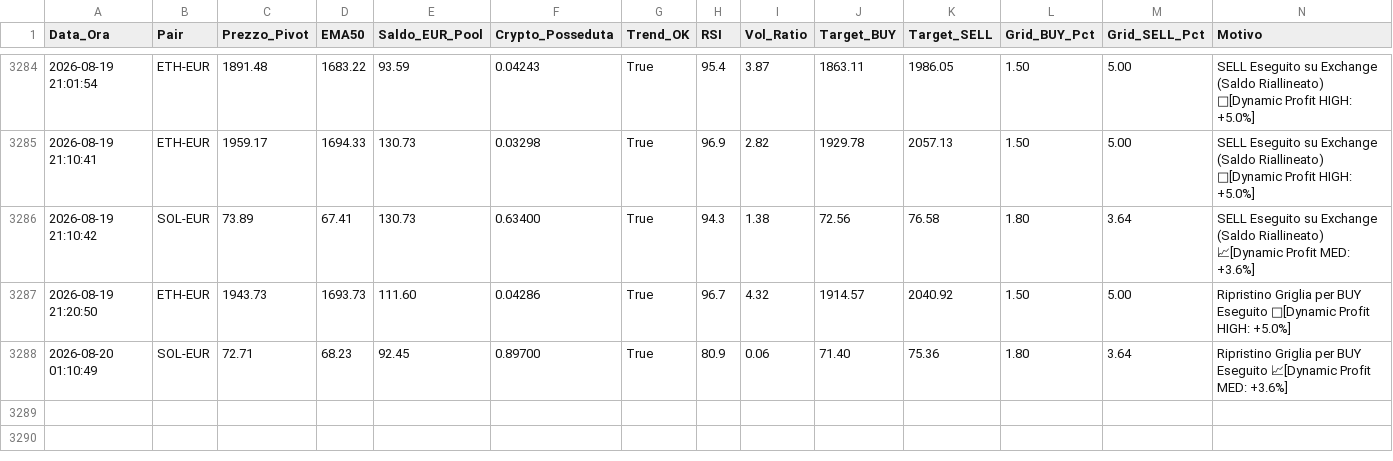
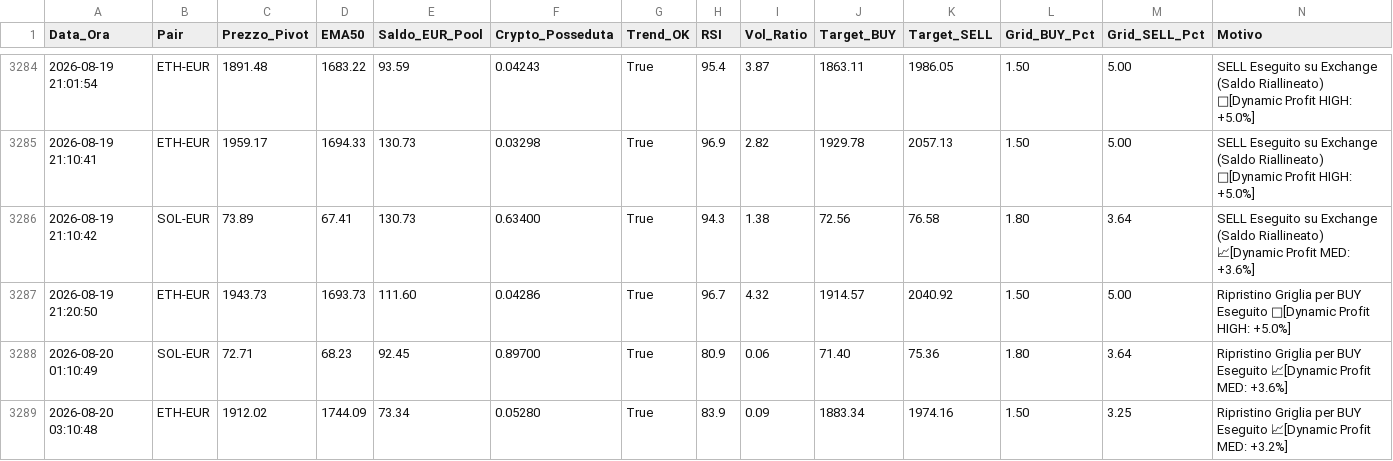
Before and after one commit to marcolalicata2017-oss/coinbase-grid-bot, a CSV file: diario_di_bordo.csv, drawn as a sheet; only a part is shown, gaps mark what is left out; the diff names each change by its address in the sheet, - before the commit and + after, or states it on an @@ line.

```diff
--- a/diario_di_bordo.csv
+++ b/diario_di_bordo.csv
+row 3289: 2026-08-20 03:10:48 | ETH-EUR | 1912.02 | 1744.09 | 73.34 | 0.05280 | True | 83.9 | 0.09 | 1883.34 | 1974.16 | 1.50 | 3.25 | Ripristino Griglia per BUY Eseguito 📈[Dynamic Profit MED: +3.2%]
```
